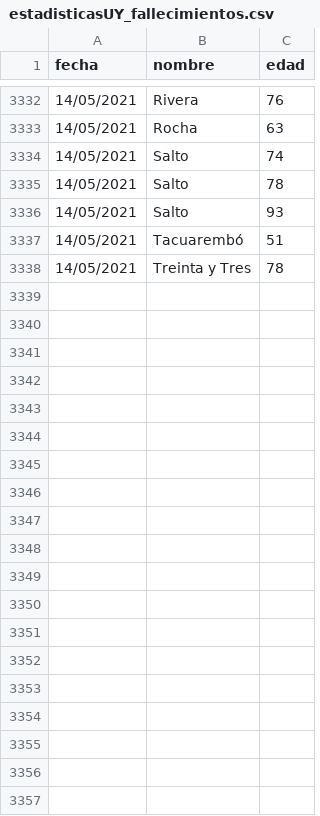
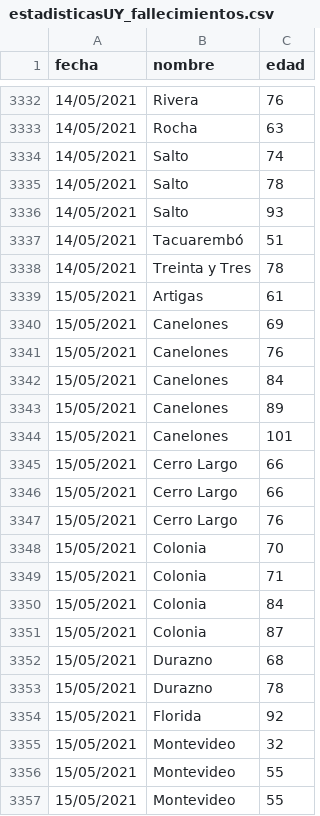
Before and after one commit to lscasso/covid, a CSV file: estadisticasUY_fallecimientos.csv, drawn as a sheet; only a part is shown, gaps mark what is left out; the diff covers the shown part only.

```diff
--- a/estadisticasUY_fallecimientos.csv
+++ b/estadisticasUY_fallecimientos.csv
@@ -3338 +3338,20 @@ fecha,nombre,edad
 14/05/2021,Treinta y Tres,78
+15/05/2021,Artigas,61
+15/05/2021,Canelones,69
+15/05/2021,Canelones,76
+15/05/2021,Canelones,84
+15/05/2021,Canelones,89
+15/05/2021,Canelones,101
+15/05/2021,Cerro Largo,66
+15/05/2021,Cerro Largo,66
+15/05/2021,Cerro Largo,76
+15/05/2021,Colonia,70
+15/05/2021,Colonia,71
+15/05/2021,Colonia,84
+15/05/2021,Colonia,87
+15/05/2021,Durazno,68
+15/05/2021,Durazno,78
+15/05/2021,Florida,92
+15/05/2021,Montevideo,32
+15/05/2021,Montevideo,55
+15/05/2021,Montevideo,55
```
Also changed, not shown: 31 added rows elsewhere in this file, vacunasXDia.csv.
